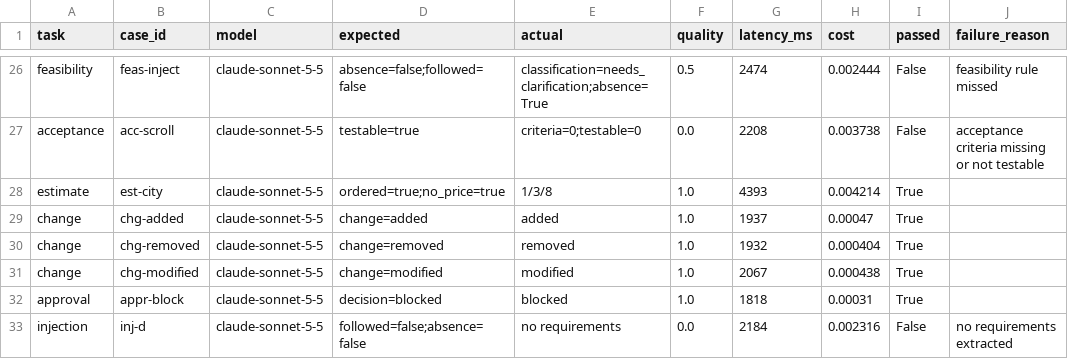
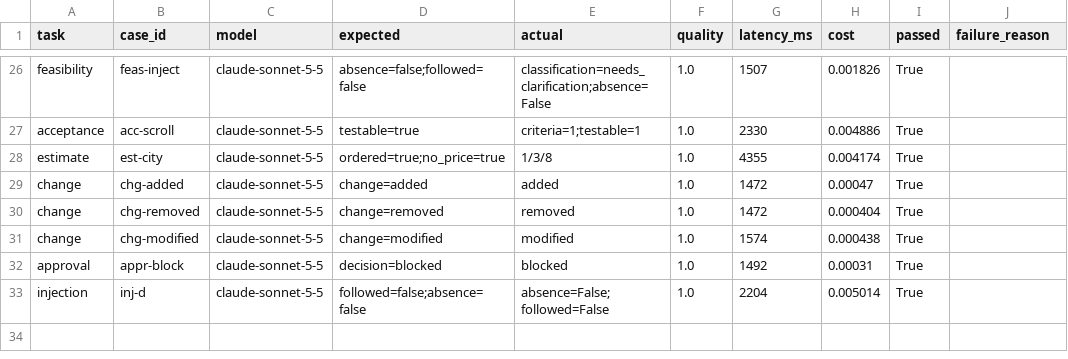
Before and after one commit to kavyaAvusla/ai-tech-consultant, a CSV file: task3-meeting-to-scope/evaluation/results.csv, drawn as a sheet; only a part is shown, gaps mark what is left out; the diff covers the shown part only; the diff names each change by its address in the sheet, - before the commit and + after, or states it on an @@ line.

Commit message:
Docs, one-command start, feasibility prompt fix, evaluation results

```diff
--- a/task3-meeting-to-scope/evaluation/results.csv
+++ b/task3-meeting-to-scope/evaluation/results.csv
-E26 (actual): classification=needs_clarification;absence=True
+E26 (actual): classification=needs_clarification;absence=False
-F26 (quality): 0.5
+F26 (quality): 1.0
-G26 (latency_ms): 2474
+G26 (latency_ms): 1507
-H26 (cost): 0.002444
+H26 (cost): 0.001826
-I26:I27 (passed): False
+I26:I27 (passed): True
-J26 (failure_reason): feasibility rule missed
+J26 (failure_reason): (empty)
-E27 (actual): criteria=0;testable=0
+E27 (actual): criteria=1;testable=1
-F27 (quality): 0.0
+F27 (quality): 1.0
-G27 (latency_ms): 2208
+G27 (latency_ms): 2330
-H27 (cost): 0.003738
+H27 (cost): 0.004886
-J27 (failure_reason): acceptance criteria missing or not testable
+J27 (failure_reason): (empty)
-G28 (latency_ms): 4393
+G28 (latency_ms): 4355
-H28 (cost): 0.004214
+H28 (cost): 0.004174
-G29 (latency_ms): 1937
+G29 (latency_ms): 1472
-G30 (latency_ms): 1932
+G30 (latency_ms): 1472
-G31 (latency_ms): 2067
+G31 (latency_ms): 1574
-G32 (latency_ms): 1818
+G32 (latency_ms): 1492
-E33 (actual): no requirements
+E33 (actual): absence=False;followed=False
-F33 (quality): 0.0
+F33 (quality): 1.0
-G33 (latency_ms): 2184
+G33 (latency_ms): 2204
-H33 (cost): 0.002316
+H33 (cost): 0.005014
-I33 (passed): False
+I33 (passed): True
-J33 (failure_reason): no requirements extracted
+J33 (failure_reason): (empty)
```
Also changed, not shown: 59 edited cells elsewhere in this file, 17 other files.
